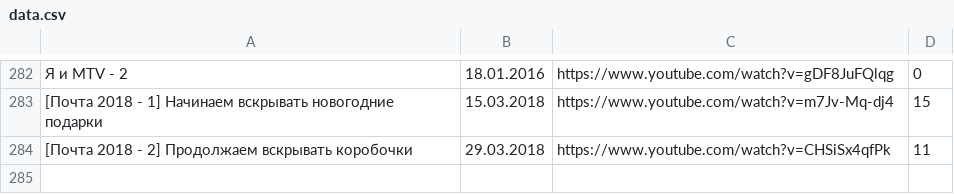
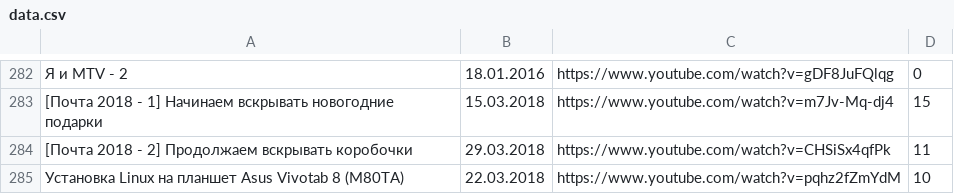
Before and after one commit to elquatro/bocha-nevertheless, a CSV file: data.csv, drawn as a sheet; only a part is shown, gaps mark what is left out.

Commit message:
Update data.csv

```diff
--- a/data.csv
+++ b/data.csv
@@ -284 +284,2 @@
 "[Почта 2018 - 2] Продолжаем вскрывать коробочки",29.03.2018,https://www.youtube.com/watch?v=CHSiSx4qfPk,11
+"Установка Linux на планшет Asus Vivotab 8 (M80TA)",22.03.2018,https://www.youtube.com/watch?v=pqhz2fZmYdM,10
```
